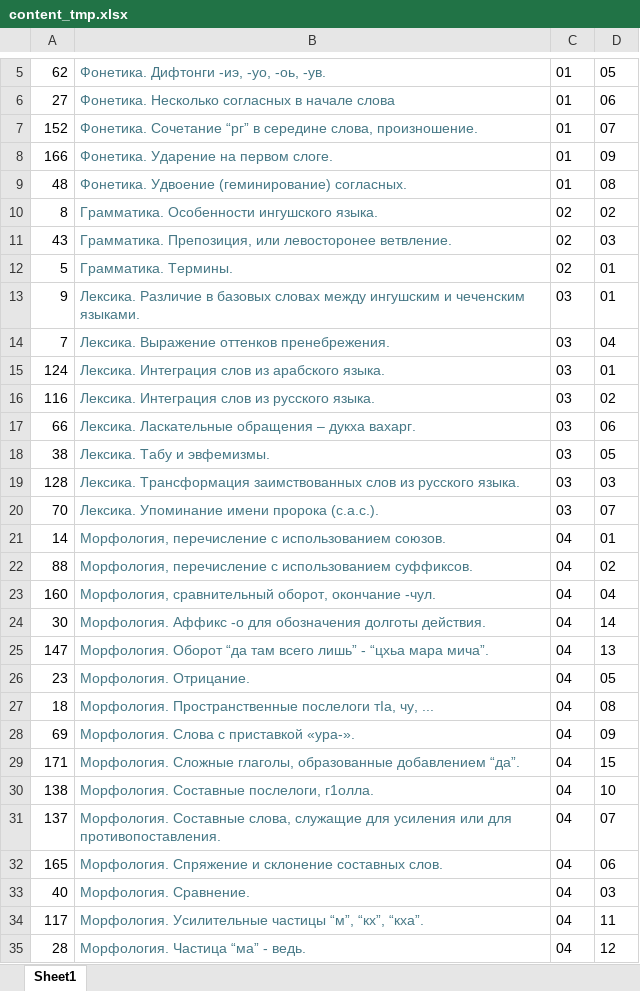
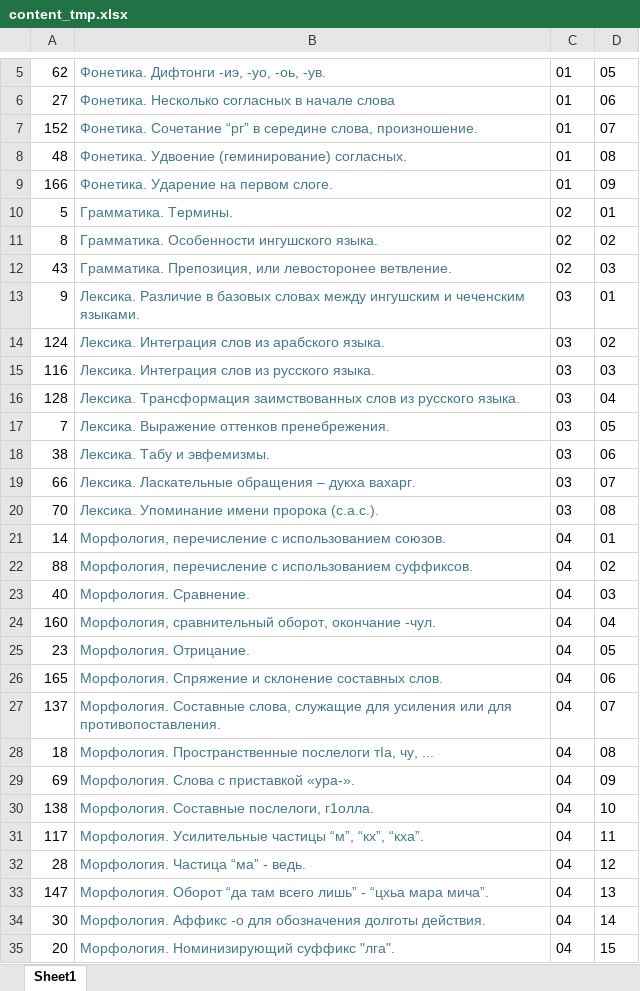
Before and after one commit to bumbari/dahkilgov, an Excel workbook: p/content_tmp.xlsx, sheet Sheet1, drawn as a sheet; only a part is shown, gaps mark what is left out; values as stored, in another font and other column widths than the file's, no borders; removed rows and columns are numbered as before the commit, all else as after; the diff covers the shown part only; the diff names each change by its address in the sheet, - before the commit and + after, or states it on an @@ line.

```diff
--- a/p/content_tmp.xlsx (sheet Sheet1)
+++ b/p/content_tmp.xlsx (sheet Sheet1)
@@ row 9 moved to row 8: 48 @@
@@ row 12 moved to row 10: 5 @@
-row 14: 7 | Лексика. Выражение оттенков пренебрежения. | 03 | 04
-D14: 01
+D14: 02
-D15: 02
+D15: 03
-row 17: 66 | Лексика. Ласкательные обращения – дукха вахарг. | 03 | 06
-row 18: 38 | Лексика. Табу и эвфемизмы. | 03 | 05
-D16: 03
+D16: 04
+row 17: 7 | Лексика. Выражение оттенков пренебрежения. | 03 | 05
+row 18: 38 | Лексика. Табу и эвфемизмы. | 03 | 06
+row 19: 66 | Лексика. Ласкательные обращения – дукха вахарг. | 03 | 07
-D20: 07
+D20: 08
@@ row 33 moved to row 23: 40 @@
@@ row 32 moved to row 26: 165 @@
@@ row 31 moved to row 27: 137 @@
-row 29: 171 | Морфология. Сложные глаголы, образованные добавлением “да”. | 04 | 15
@@ row 25 moved to row 33: 147 @@
@@ row 24 moved to row 34: 30 @@
+row 35: 20 | Морфология. Номинизирующий суффикс "лга". | 04 | 15
```
Also changed, not shown: 3 added rows, 3 removed rows and 33 moved rows elsewhere in this sheet, 6 other files.
